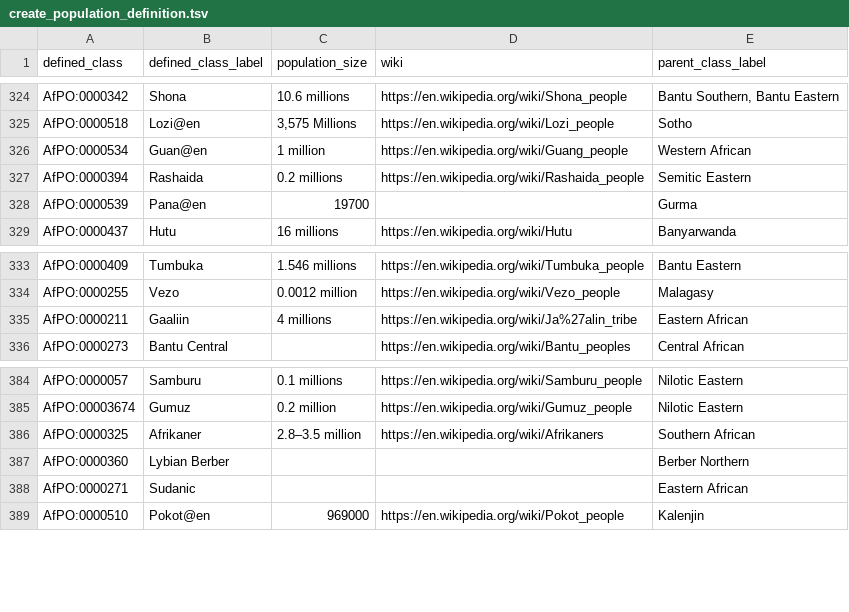
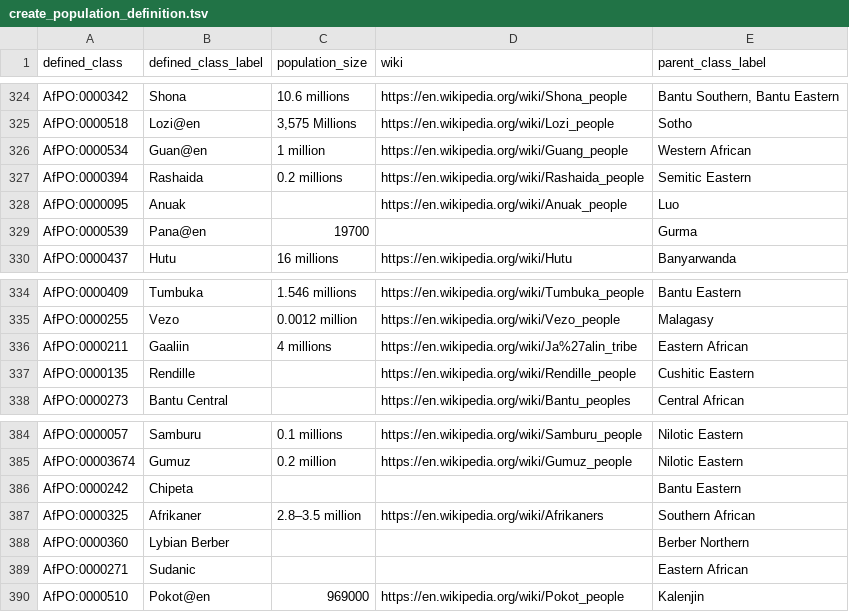
Before and after one commit to h3abionet/afpo, a TSV file: src/patterns/data/default/create_population_definition.tsv, drawn as a sheet; only a part is shown, gaps mark what is left out; the diff covers the shown part only; the diff names each change by its address in the sheet, - before the commit and + after, or states it on an @@ line.

```diff
--- a/src/patterns/data/default/create_population_definition.tsv
+++ b/src/patterns/data/default/create_population_definition.tsv
+row 328: AfPO:0000095 | Anuak |  | https://en.wikipedia.org/wiki/Anuak_people | Luo
+row 337: AfPO:0000135 | Rendille |  | https://en.wikipedia.org/wiki/Rendille_people | Cushitic Eastern
+row 386: AfPO:0000242 | Chipeta |  |  | Bantu Eastern
```
Also changed, not shown: 4 added rows, 7 removed rows and 1 edited cell elsewhere in this file, 1 other file.
